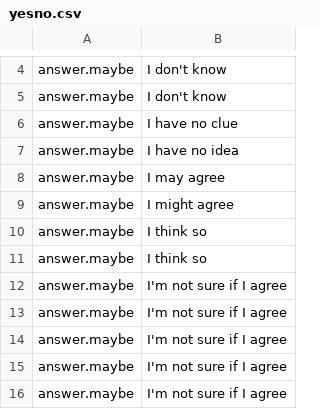
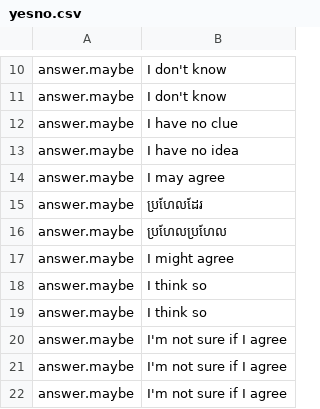
Before and after one commit to T-Thyrak/irc-chatbot, a CSV file: misc/yesno.csv, drawn as a sheet; only a part is shown, gaps mark what is left out; the shorter side is filled out with more unchanged rows; the diff covers the shown part only; the diff names each change by its address in the sheet, - before the commit and + after, or states it on an @@ line.

```diff
--- a/misc/yesno.csv
+++ b/misc/yesno.csv
+row 15: answer.maybe | ប្រហែលដែរ
+row 16: answer.maybe | ប្រហែលប្រហែល
```
Also changed, not shown: 56 added rows elsewhere in this file, 7 other files.
